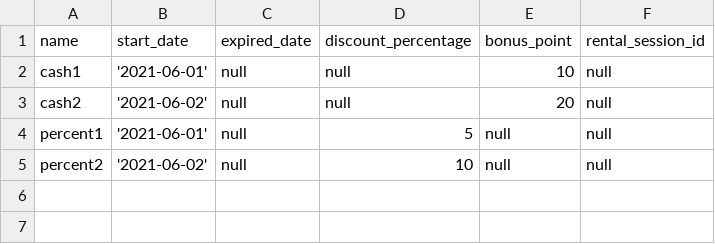
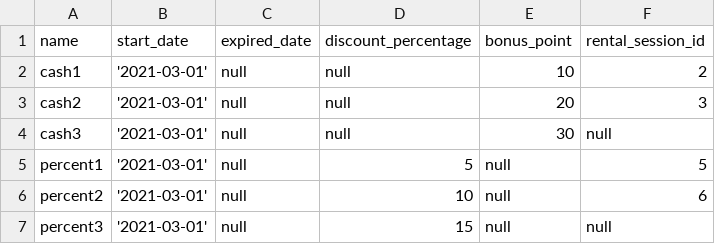
Before and after one commit to mehail/ScooterRentalService, a CSV file: src/main/resources/db/changelog/testDataset/promoCods.csv, drawn as a sheet.

Commit message:
DB add test dataset rentalSessions

```diff
--- a/src/main/resources/db/changelog/testDataset/promoCods.csv
+++ b/src/main/resources/db/changelog/testDataset/promoCods.csv
@@ -1,5 +1,7 @@
 name,start_date,expired_date,discount_percentage,bonus_point,rental_session_id
-cash1,'2021-06-01',null,null,10,null
-cash2,'2021-06-02',null,null,20,null
-percent1,'2021-06-01',null,5,null,null
-percent2,'2021-06-02',null,10,null,null
+cash1,'2021-03-01',null,null,10,2
+cash2,'2021-03-01',null,null,20,3
+cash3,'2021-03-01',null,null,30,null
+percent1,'2021-03-01',null,5,null,5
+percent2,'2021-03-01',null,10,null,6
+percent3,'2021-03-01',null,15,null,null
```
Also changed, not shown: src/main/resources/db/changelog/testDataset/seasonTickets.csv, 3 other files.
